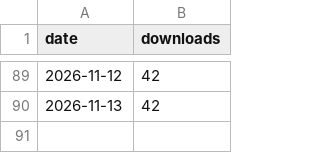
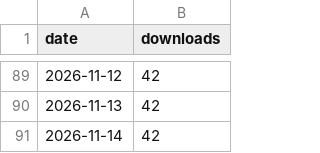
Before and after one commit to Archit-lal/Context-for-Claude, a CSV file: metrics/downloads.csv, drawn as a sheet; only a part is shown, gaps mark what is left out; the diff names each change by its address in the sheet, - before the commit and + after, or states it on an @@ line.

```diff
--- a/metrics/downloads.csv
+++ b/metrics/downloads.csv
+row 91: 2026-11-14 | 42
```
